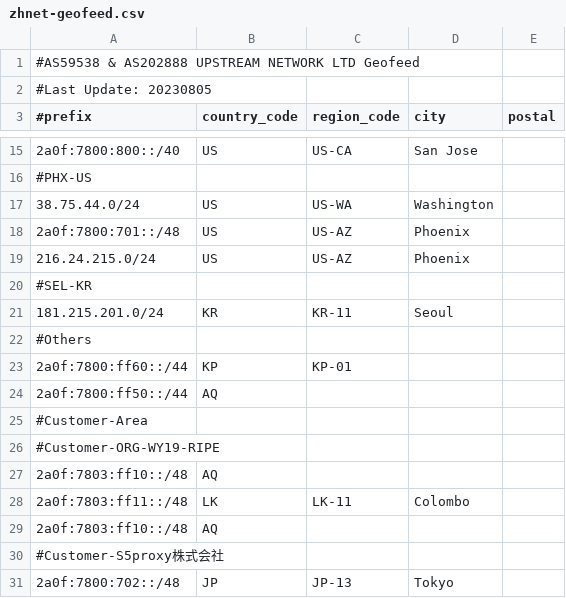
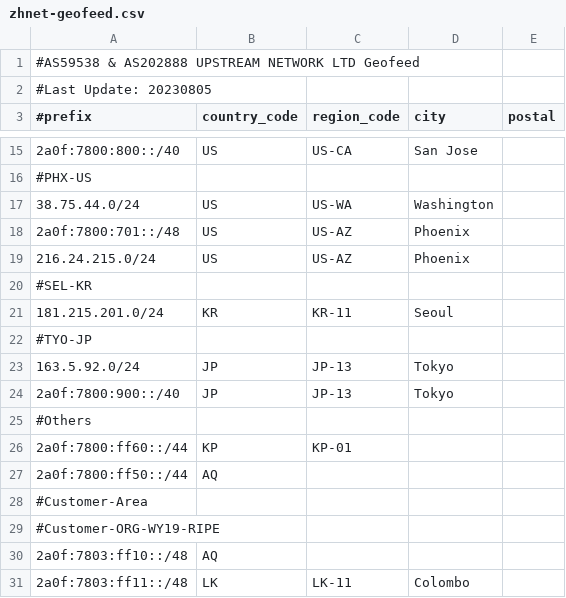
Before and after one commit to zh-network/zhnet-lir-frondend, a CSV file: zhnet-geofeed.csv, drawn as a sheet; only a part is shown, gaps mark what is left out; the shorter side is filled out with more unchanged rows; the diff names each change by its address in the sheet, - before the commit and + after, or states it on an @@ line.

Commit message:
Update zhnet-geofeed.csv

```diff
--- a/zhnet-geofeed.csv
+++ b/zhnet-geofeed.csv
+row 22: #TYO-JP
+row 23: 163.5.92.0/24 | JP | JP-13 | Tokyo
+row 24: 2a0f:7800:900::/40 | JP | JP-13 | Tokyo
```
